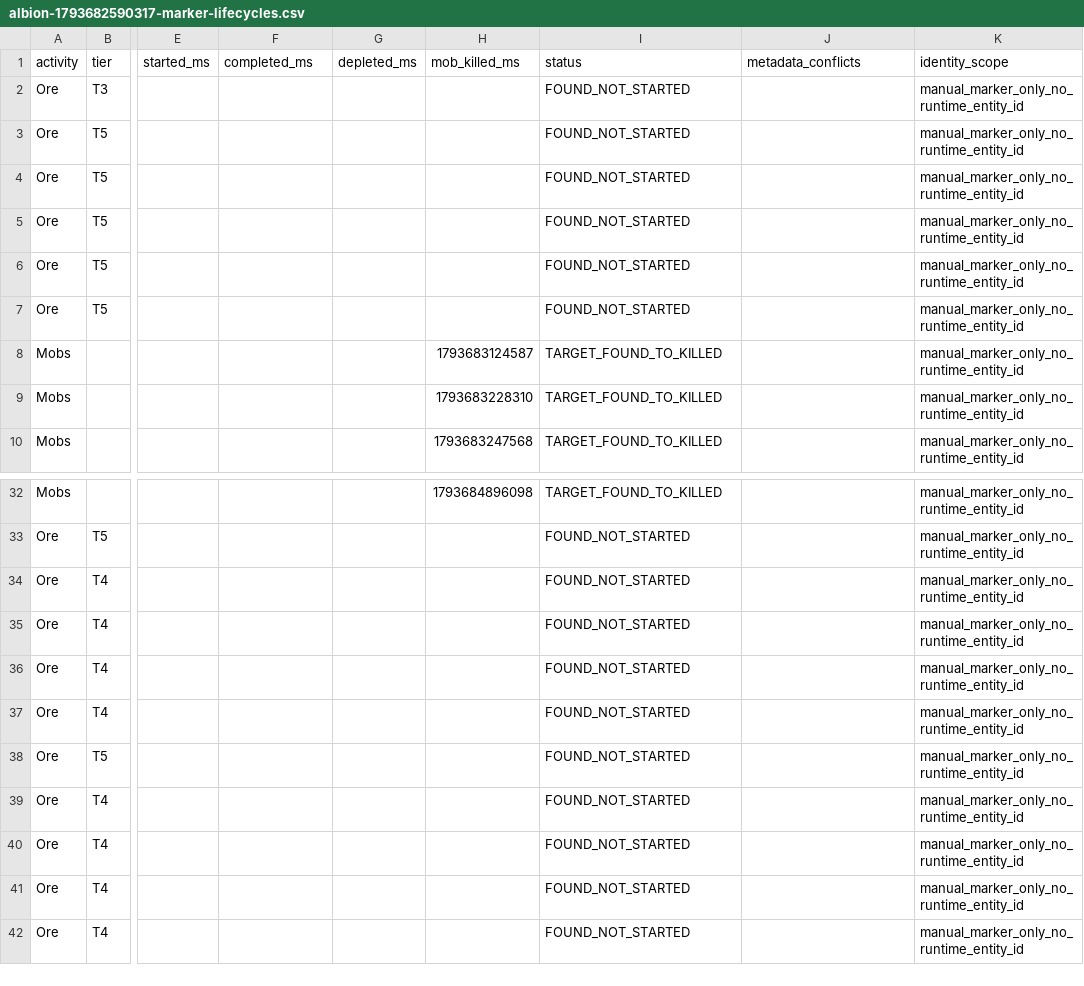
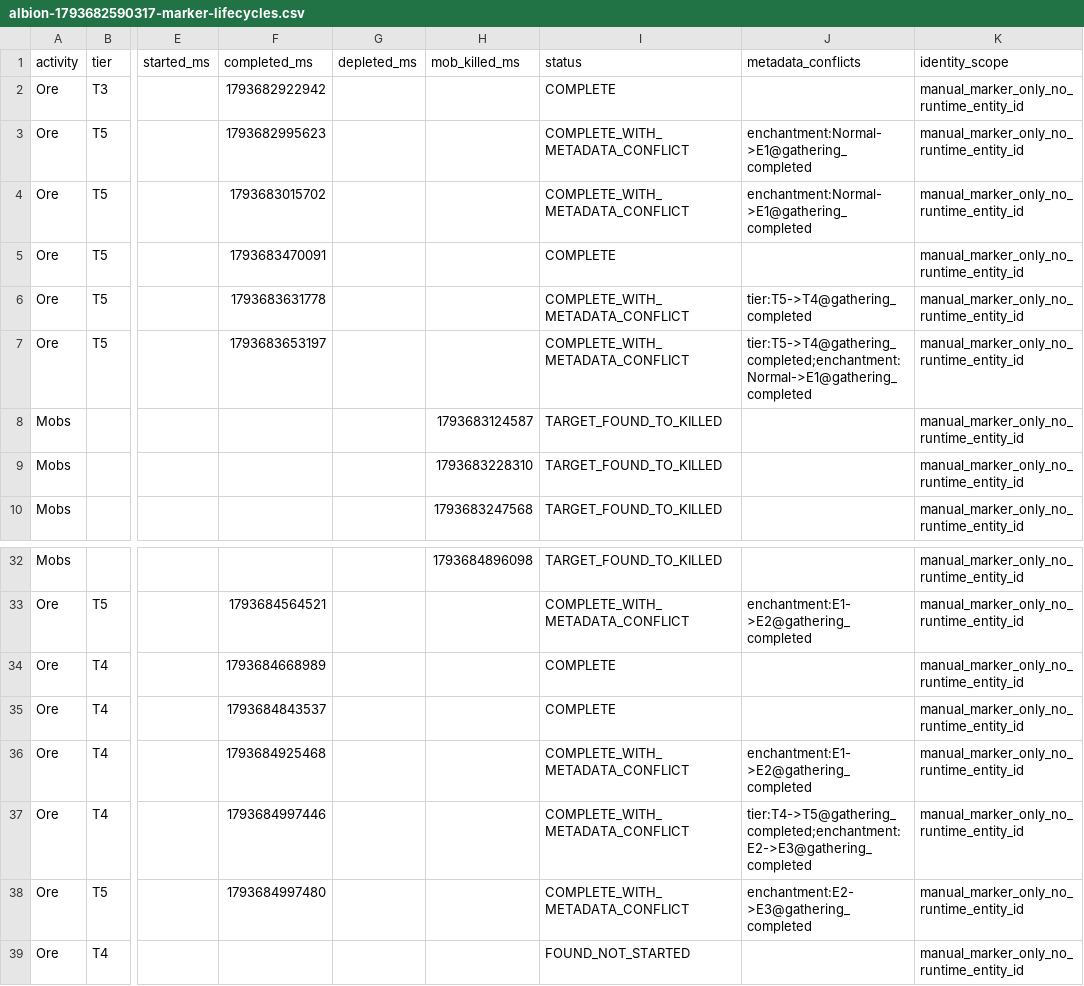
Before and after one commit to eesanezhad76/v2rayNG, a CSV file: research/database/albion-1793682590317-marker-lifecycles.csv, drawn as a sheet; only a part is shown, gaps mark what is left out; the shorter side is filled out with more unchanged rows; the diff covers the shown part only; the diff names each change by its address in the sheet, - before the commit and + after, or states it on an @@ line.

```diff
--- a/research/database/albion-1793682590317-marker-lifecycles.csv
+++ b/research/database/albion-1793682590317-marker-lifecycles.csv
-F2 (completed_ms): (empty)
+F2 (completed_ms): 1793682922942
-I2 (status): FOUND_NOT_STARTED
+I2 (status): COMPLETE
-F3 (completed_ms): (empty)
+F3 (completed_ms): 1793682995623
-I3:I4 (status): FOUND_NOT_STARTED
+I3:I4 (status): COMPLETE_WITH_METADATA_CONFLICT
-J3:J4 (metadata_conflicts): (empty)
+J3:J4 (metadata_conflicts): enchantment:Normal->E1@gathering_completed
-F4 (completed_ms): (empty)
+F4 (completed_ms): 1793683015702
-F5 (completed_ms): (empty)
+F5 (completed_ms): 1793683470091
-I5 (status): FOUND_NOT_STARTED
+I5 (status): COMPLETE
-F6 (completed_ms): (empty)
+F6 (completed_ms): 1793683631778
-I6:I7 (status): FOUND_NOT_STARTED
+I6:I7 (status): COMPLETE_WITH_METADATA_CONFLICT
-J6 (metadata_conflicts): (empty)
+J6 (metadata_conflicts): tier:T5->T4@gathering_completed
-F7 (completed_ms): (empty)
+F7 (completed_ms): 1793683653197
-J7 (metadata_conflicts): (empty)
+J7 (metadata_conflicts): tier:T5->T4@gathering_completed;enchantment:Normal->E1@gathering_completed
-F33 (completed_ms): (empty)
+F33 (completed_ms): 1793684564521
-I33 (status): FOUND_NOT_STARTED
+I33 (status): COMPLETE_WITH_METADATA_CONFLICT
-J33 (metadata_conflicts): (empty)
+J33 (metadata_conflicts): enchantment:E1->E2@gathering_completed
-F34 (completed_ms): (empty)
+F34 (completed_ms): 1793684668989
-I34:I35 (status): FOUND_NOT_STARTED
+I34:I35 (status): COMPLETE
-F35 (completed_ms): (empty)
+F35 (completed_ms): 1793684843537
-F36 (completed_ms): (empty)
+F36 (completed_ms): 1793684925468
-I36:I38 (status): FOUND_NOT_STARTED
+I36:I38 (status): COMPLETE_WITH_METADATA_CONFLICT
-J36 (metadata_conflicts): (empty)
+J36 (metadata_conflicts): enchantment:E1->E2@gathering_completed
-F37 (completed_ms): (empty)
+F37 (completed_ms): 1793684997446
-J37 (metadata_conflicts): (empty)
+J37 (metadata_conflicts): tier:T4->T5@gathering_completed;enchantment:E2->E3@gathering_completed
-F38 (completed_ms): (empty)
+F38 (completed_ms): 1793684997480
-J38 (metadata_conflicts): (empty)
+J38 (metadata_conflicts): enchantment:E2->E3@gathering_completed
```
Also changed, not shown: 35 edited cells elsewhere in this file, 4 other files.
